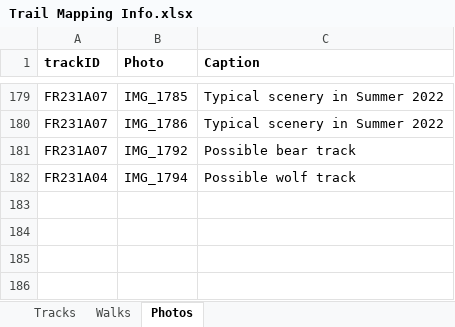
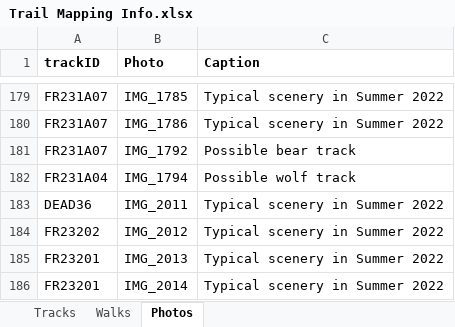
Before and after one commit to droglenc/MAPPING, an Excel workbook: Pike Chain Area/Data/Trail Mapping Info.xlsx, sheet Photos, drawn as a sheet; only a part is shown, gaps mark what is left out; values as stored, in another font and other column widths than the file's, no borders; the diff names each change by its address in the sheet, - before the commit and + after, or states it on an @@ line.

```diff
--- a/Pike Chain Area/Data/Trail Mapping Info.xlsx (sheet Photos)
+++ b/Pike Chain Area/Data/Trail Mapping Info.xlsx (sheet Photos)
+row 183: DEAD36 | IMG_2011 | Typical scenery in Summer 2022
+row 184: FR23202 | IMG_2012 | Typical scenery in Summer 2022
+row 185: FR23201 | IMG_2013 | Typical scenery in Summer 2022
+row 186: FR23201 | IMG_2014 | Typical scenery in Summer 2022
```
Also changed, not shown: sheet Tracks, 15 other files.
